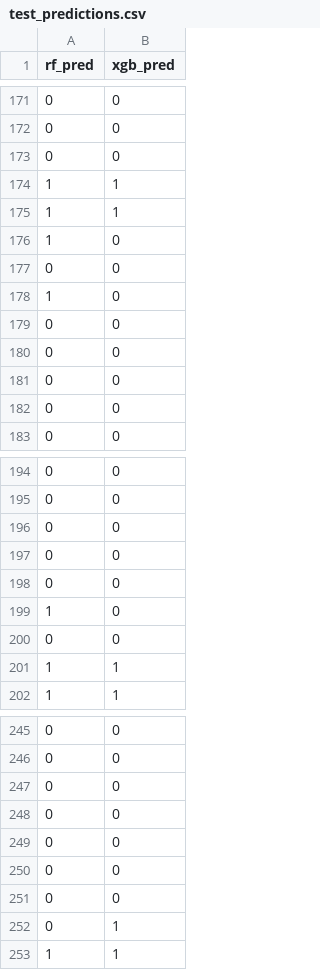
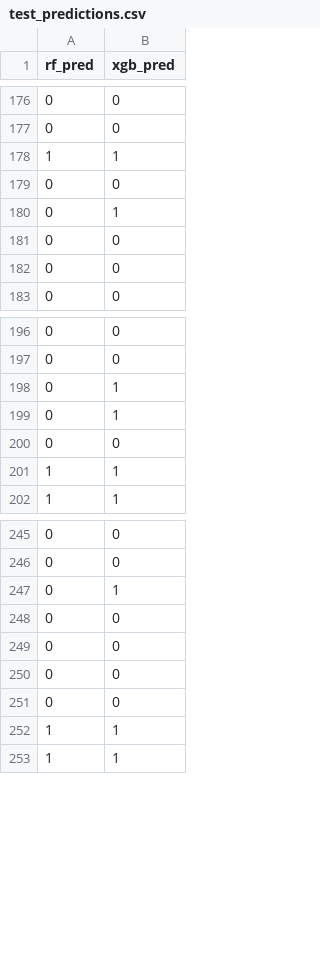
Before and after one commit to tpkeeyeerpa2024/ADALL_github, a CSV file: Project/test_predictions.csv, drawn as a sheet; only a part is shown, gaps mark what is left out; the diff covers the shown part only.

```diff
--- a/Project/test_predictions.csv
+++ b/Project/test_predictions.csv
@@ -172,10 +177,5 @@ rf_pred,xgb_pred
 0,0
+1,1
 0,0
-1,1
-1,1
-1,0
-0,0
-1,0
-0,0
-0,0
+0,1
 0,0
@@ -195,6 +197,4 @@ rf_pred,xgb_pred
 0,0
-0,0
-0,0
-0,0
-1,0
+0,1
+0,1
 0,0
@@ -246,2 +246,3 @@ rf_pred,xgb_pred
 0,0
+0,1
 0,0
@@ -250,4 +251,3 @@ rf_pred,xgb_pred
 0,0
-0,0
-0,1
+1,1
 1,1
```
Also changed, not shown: 13 added rows, 9 removed rows and 21 moved rows elsewhere in this file, Project/X_background.csv, Project/rf_feature_names.csv, 3 other files.
